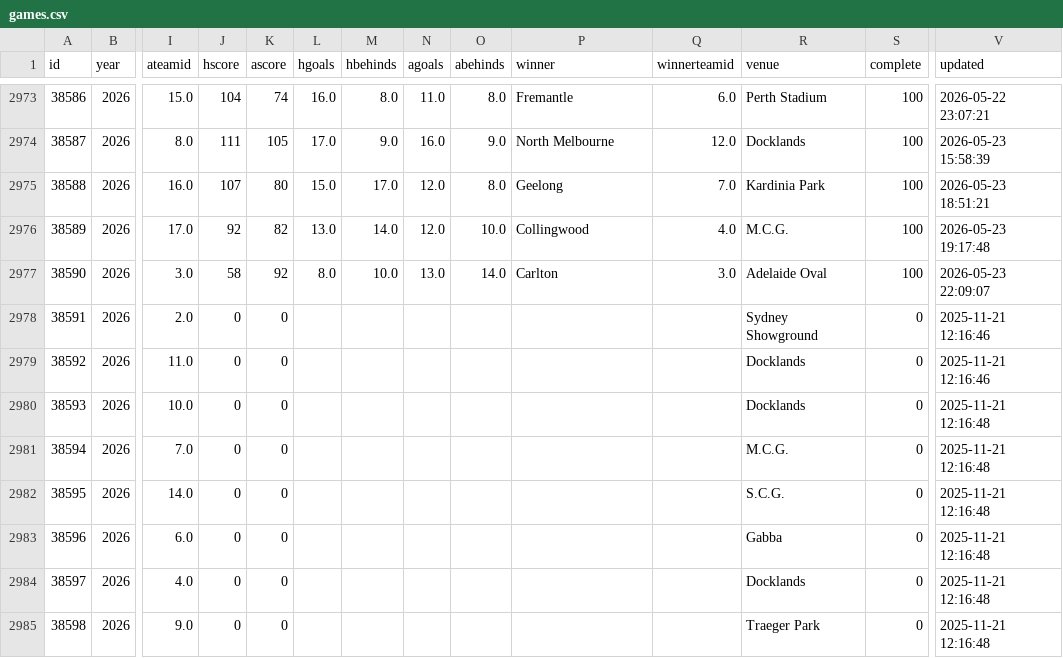
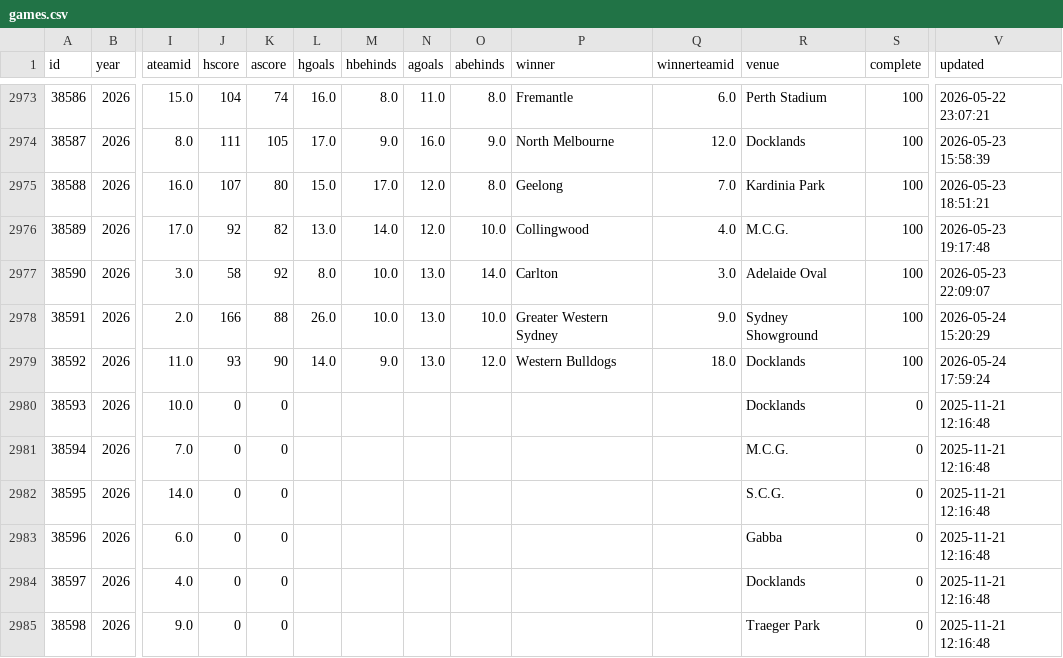
Before and after one commit to tristanarthur/FootyTrack, a CSV file: data/games.csv, drawn as a sheet; only a part is shown, gaps mark what is left out; the diff names each change by its address in the sheet, - before the commit and + after, or states it on an @@ line.

```diff
--- a/data/games.csv
+++ b/data/games.csv
-J2978 (hscore): 0
+J2978 (hscore): 166
-K2978 (ascore): 0
+K2978 (ascore): 88
-L2978 (hgoals): (empty)
+L2978 (hgoals): 26.0
-M2978 (hbehinds): (empty)
+M2978 (hbehinds): 10.0
-N2978:N2979 (agoals): (empty)
+N2978:N2979 (agoals): 13.0
-O2978 (abehinds): (empty)
+O2978 (abehinds): 10.0
-P2978 (winner): (empty)
+P2978 (winner): Greater Western Sydney
-Q2978 (winnerteamid): (empty)
+Q2978 (winnerteamid): 9.0
-S2978:S2979 (complete): 0
+S2978:S2979 (complete): 100
-V2978 (updated): 2025-11-21 12:16:46
+V2978 (updated): 2026-05-24 15:20:29
-J2979 (hscore): 0
+J2979 (hscore): 93
-K2979 (ascore): 0
+K2979 (ascore): 90
-L2979 (hgoals): (empty)
+L2979 (hgoals): 14.0
-M2979 (hbehinds): (empty)
+M2979 (hbehinds): 9.0
-O2979 (abehinds): (empty)
+O2979 (abehinds): 12.0
-P2979 (winner): (empty)
+P2979 (winner): Western Bulldogs
-Q2979 (winnerteamid): (empty)
+Q2979 (winnerteamid): 18.0
-V2979 (updated): 2025-11-21 12:16:46
+V2979 (updated): 2026-05-24 17:59:24
```
Also changed, not shown: 1 other file.
